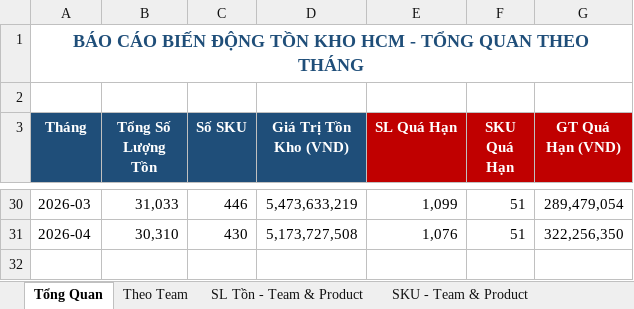
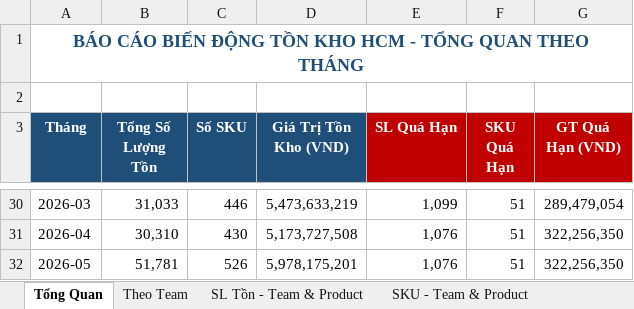
Before and after one commit to thamtunhut/bctk, an Excel workbook: BaoCao_BienDong_TonKho_HCM.xlsx, sheet Tổng Quan, drawn as a sheet; only a part is shown, gaps mark what is left out; values as stored, in another font and other column widths than the file's, no borders; the diff names each change by its address in the sheet, - before the commit and + after, or states it on an @@ line.

```diff
--- a/BaoCao_BienDong_TonKho_HCM.xlsx (sheet Tổng Quan)
+++ b/BaoCao_BienDong_TonKho_HCM.xlsx (sheet Tổng Quan)
+row 32: 2026-05 | 51,781 | 526 | 5,978,175,201 | 1,076 | 51 | 322,256,350
```
Also changed, not shown: sheet Theo Team, sheet SKU Quá Hạn - Team & Product, sheet SKU - Team & Product, sheet SL Quá Hạn - Team & Product, sheet SL Tồn - Team & Product, sheet GT Quá Hạn - Team & Product, 1 more sheet, 2 other files.
